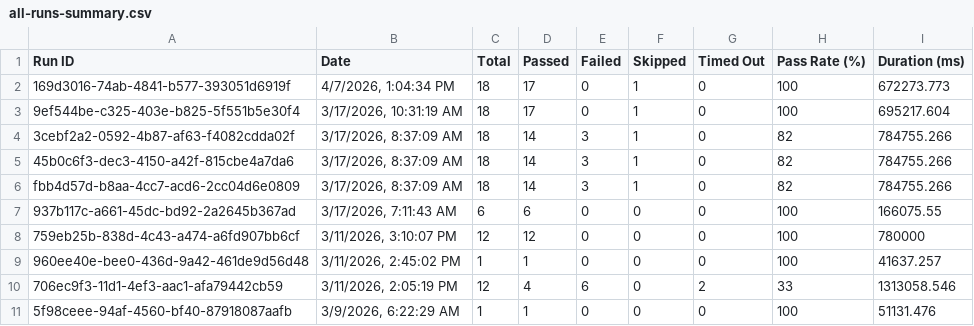
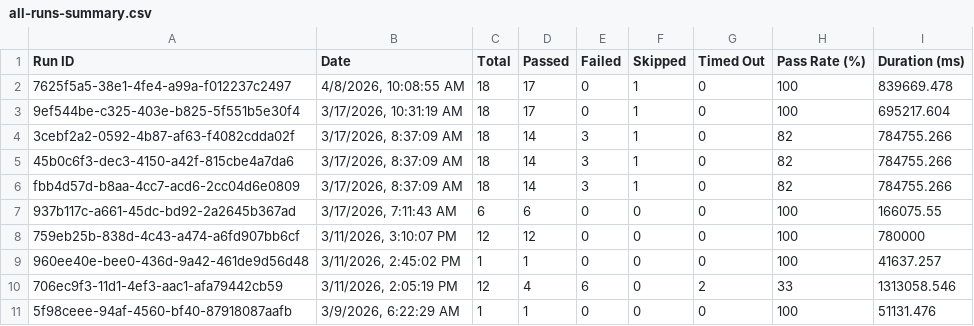
Before and after one commit to saira-uwc/asksam-playwright-reports, a CSV file: exports/all-runs-summary.csv, drawn as a sheet.

```diff
--- a/exports/all-runs-summary.csv
+++ b/exports/all-runs-summary.csv
@@ -1,3 +1,3 @@
 Run ID,Date,Total,Passed,Failed,Skipped,Timed Out,Pass Rate (%),Duration (ms)
-"169d3016-74ab-4841-b577-393051d6919f","4/7/2026, 1:04:34 PM",18,17,0,1,0,100,672273.773
+"7625f5a5-38e1-4fe4-a99a-f012237c2497","4/8/2026, 10:08:55 AM",18,17,0,1,0,100,839669.478
 "9ef544be-c325-403e-b825-5f551b5e30f4","3/17/2026, 10:31:19 AM",18,17,0,1,0,100,695217.604
```
Also changed, not shown: exports/current-run.csv, 3 other files.
